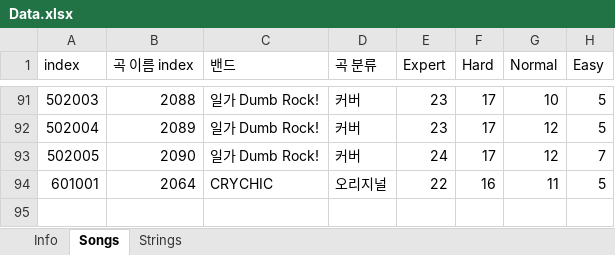
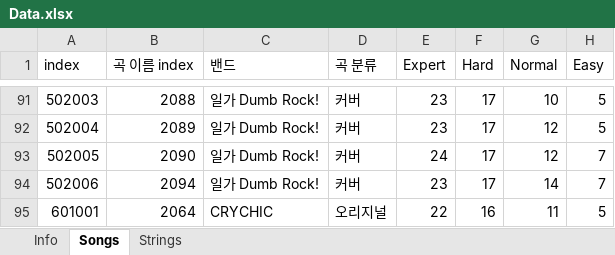
Before and after one commit to LKH1134/BDON_Record, an Excel workbook: Data.xlsx, sheet Songs, drawn as a sheet; only a part is shown, gaps mark what is left out; values as stored, in another font and other column widths than the file's, no borders; the diff names each change by its address in the sheet, - before the commit and + after, or states it on an @@ line.

```diff
--- a/Data.xlsx (sheet Songs)
+++ b/Data.xlsx (sheet Songs)
+row 94: 502006 | 2094 | 일가 Dumb Rock! | 커버 | 23 | 17 | 14 | 7
```
Also changed, not shown: sheet Info, sheet Strings, 19 other files.
